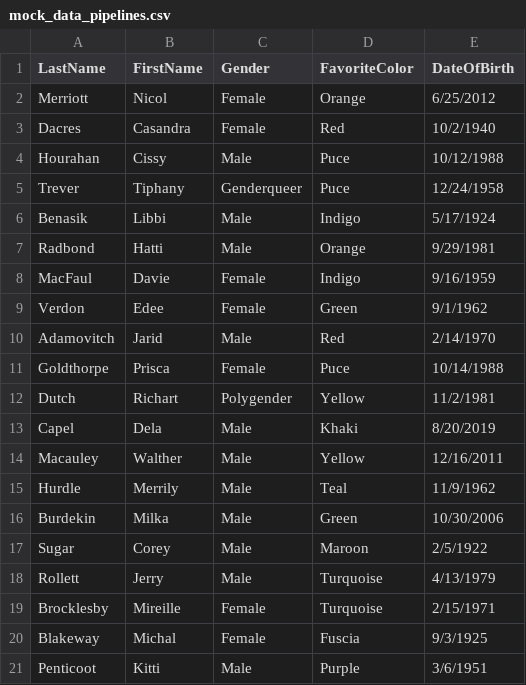
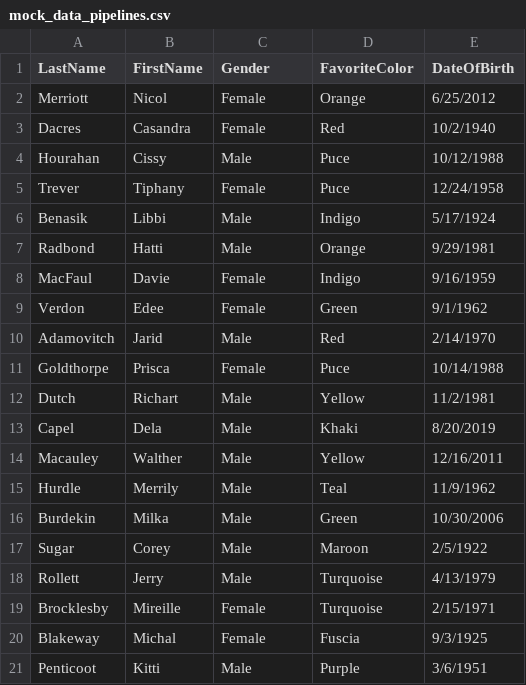
Before and after one commit to sofiiahitlan/clj-file-processing, a CSV file: src/clj_file_processing/csv/mock_data_pipelines.csv, drawn as a sheet.

```diff
--- a/src/clj_file_processing/csv/mock_data_pipelines.csv
+++ b/src/clj_file_processing/csv/mock_data_pipelines.csv
@@ -4,3 +4,3 @@ Dacres | Casandra | Female | Red | 10/2/1940
 Hourahan | Cissy | Male | Puce | 10/12/1988
-Trever | Tiphany | Genderqueer | Puce | 12/24/1958
+Trever | Tiphany | Female | Puce | 12/24/1958
 Benasik | Libbi | Male | Indigo | 5/17/1924
@@ -11,3 +11,3 @@ Adamovitch | Jarid | Male | Red | 2/14/1970
 Goldthorpe | Prisca | Female | Puce | 10/14/1988
-Dutch | Richart | Polygender | Yellow | 11/2/1981
+Dutch | Richart | Male | Yellow | 11/2/1981
 Capel | Dela | Male | Khaki | 8/20/2019
```
Also changed, not shown: src/clj_file_processing/csv/mock_data_commas.csv, src/clj_file_processing/csv/mock_data_whitespace.csv.
